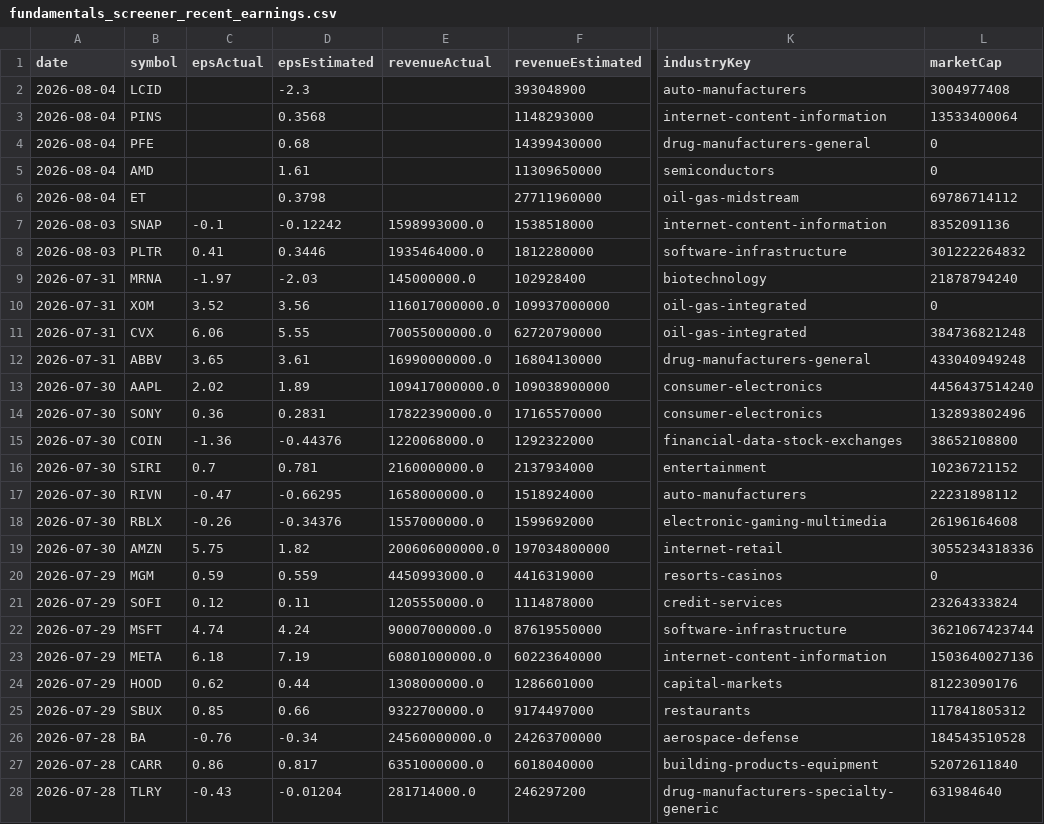
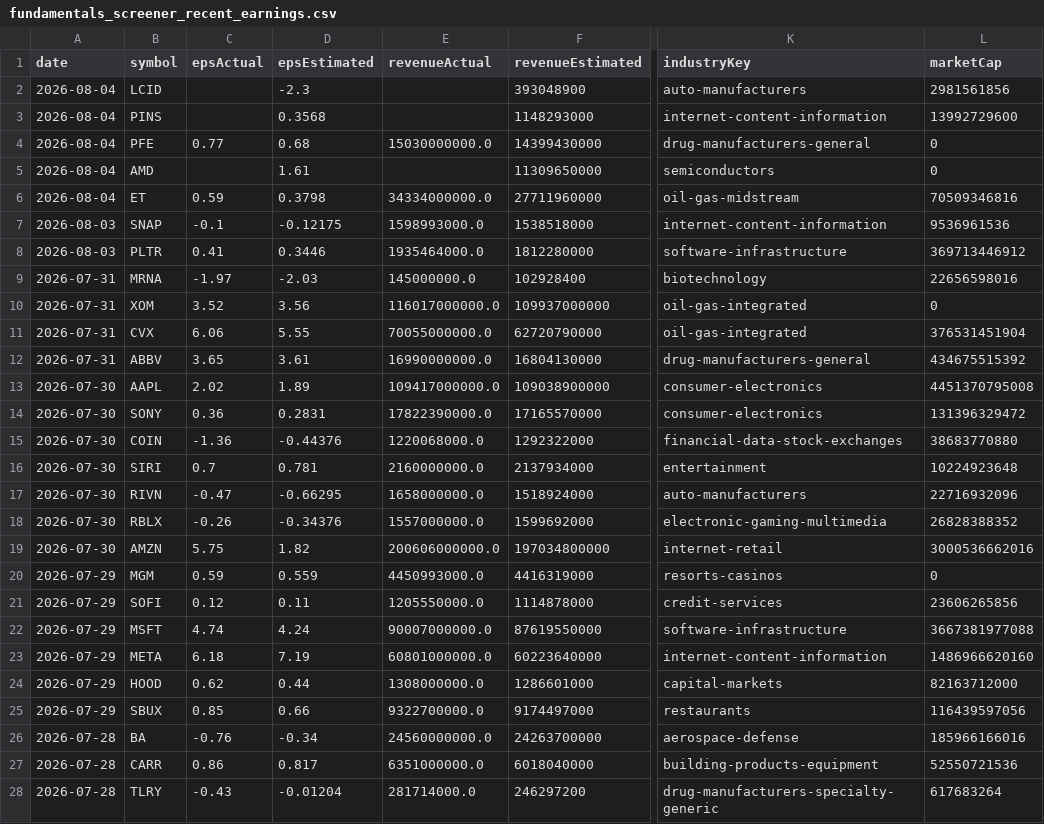
Before and after one commit to fishinmn/stock_screener, a CSV file: data/fundamentals_screener_recent_earnings.csv, drawn as a sheet; only a part is shown, gaps mark what is left out; the diff covers the shown part only; the diff names each change by its address in the sheet, - before the commit and + after, or states it on an @@ line.

```diff
--- a/data/fundamentals_screener_recent_earnings.csv
+++ b/data/fundamentals_screener_recent_earnings.csv
-L2 (marketCap): 3004977408
+L2 (marketCap): 2981561856
-L3 (marketCap): 13533400064
+L3 (marketCap): 13992729600
-C4 (epsActual): (empty)
+C4 (epsActual): 0.77
-E4 (revenueActual): (empty)
+E4 (revenueActual): 15030000000.0
-C6 (epsActual): (empty)
+C6 (epsActual): 0.59
-E6 (revenueActual): (empty)
+E6 (revenueActual): 34334000000.0
-L6 (marketCap): 69786714112
+L6 (marketCap): 70509346816
-D7 (epsEstimated): -0.12242
+D7 (epsEstimated): -0.12175
-L7 (marketCap): 8352091136
+L7 (marketCap): 9536961536
-L8 (marketCap): 301222264832
+L8 (marketCap): 369713446912
-L9 (marketCap): 21878794240
+L9 (marketCap): 22656598016
-L11 (marketCap): 384736821248
+L11 (marketCap): 376531451904
-L12 (marketCap): 433040949248
+L12 (marketCap): 434675515392
-L13 (marketCap): 4456437514240
+L13 (marketCap): 4451370795008
-L14 (marketCap): 132893802496
+L14 (marketCap): 131396329472
-L15 (marketCap): 38652108800
+L15 (marketCap): 38683770880
-L16 (marketCap): 10236721152
+L16 (marketCap): 10224923648
-L17 (marketCap): 22231898112
+L17 (marketCap): 22716932096
-L18 (marketCap): 26196164608
+L18 (marketCap): 26828388352
-L19 (marketCap): 3055234318336
+L19 (marketCap): 3000536662016
-L21 (marketCap): 23264333824
+L21 (marketCap): 23606265856
-L22 (marketCap): 3621067423744
+L22 (marketCap): 3667381977088
-L23 (marketCap): 1503640027136
+L23 (marketCap): 1486966620160
-L24 (marketCap): 81223090176
+L24 (marketCap): 82163712000
-L25 (marketCap): 117841805312
+L25 (marketCap): 116439597056
-L26 (marketCap): 184543510528
+L26 (marketCap): 185966166016
-L27 (marketCap): 52072611840
+L27 (marketCap): 52550721536
-L28 (marketCap): 631984640
+L28 (marketCap): 617683264
```
Also changed, not shown: 14 edited cells elsewhere in this file, data/recent_earnings.csv, data/recent_earnings_data.csv, 9 other files.
